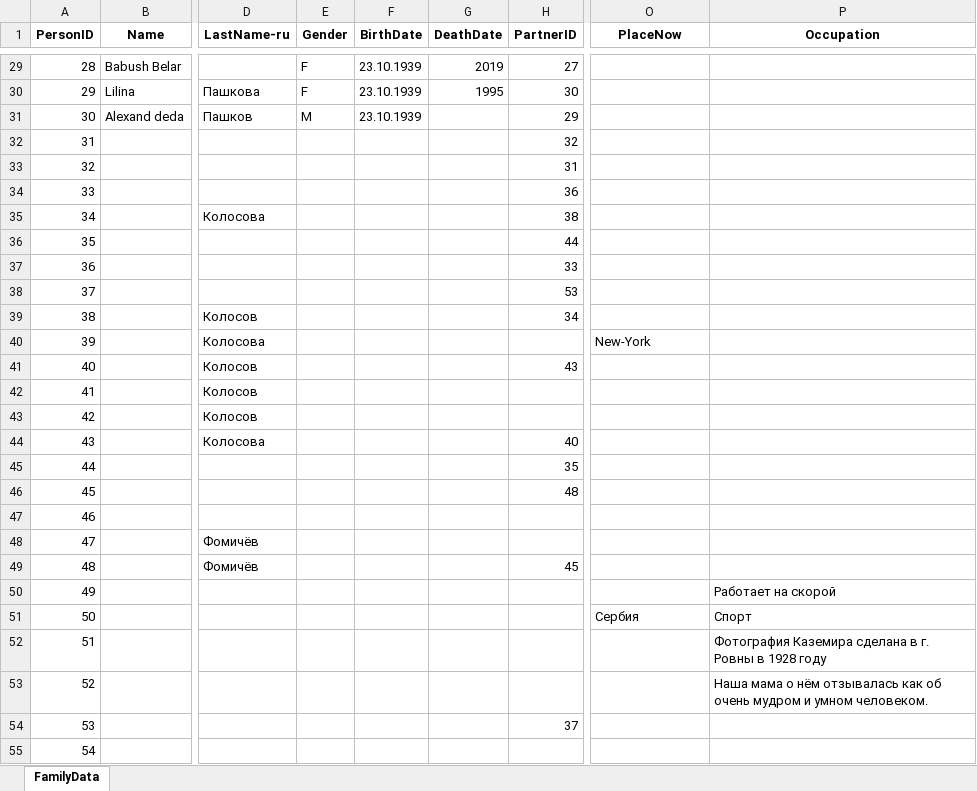
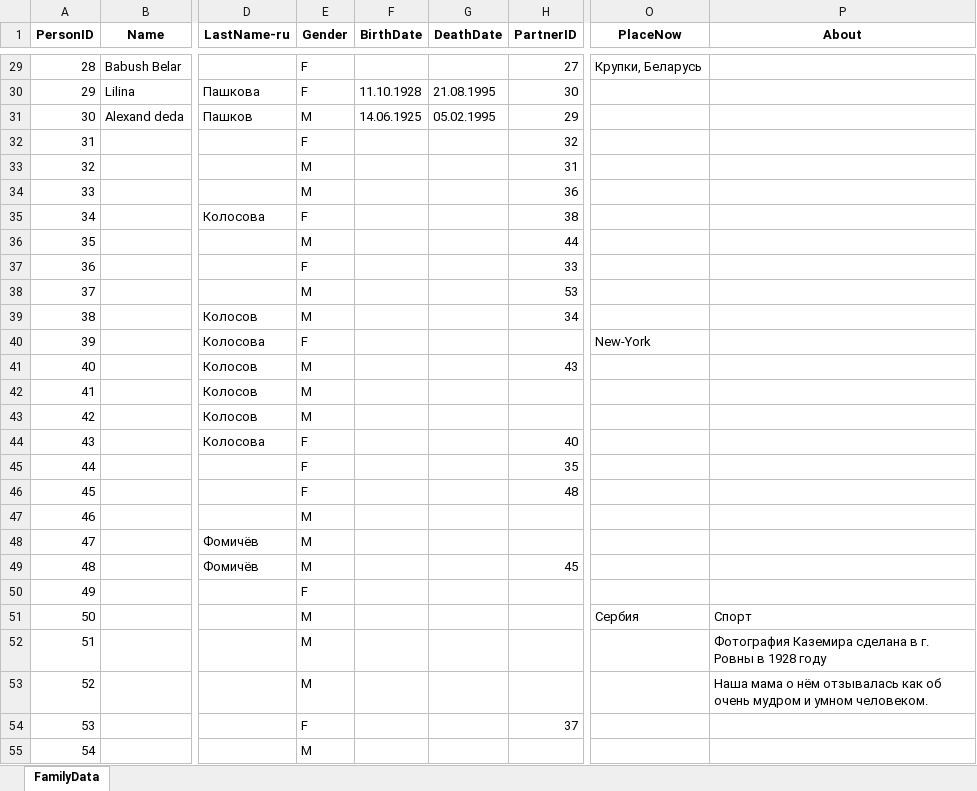
Before and after one commit to MaksimVienna/family-tree_v2, an Excel workbook: data/data_prep/family_data.xlsx, sheet FamilyData, drawn as a sheet; only a part is shown, gaps mark what is left out; values as stored, in another font and other column widths than the file's, no borders; the diff covers the shown part only; the diff names each change by its address in the sheet, - before the commit and + after, or states it on an @@ line.

```diff
--- a/data/data_prep/family_data.xlsx (sheet FamilyData)
+++ b/data/data_prep/family_data.xlsx (sheet FamilyData)
-P1: Occupation
+P1: About
-F29 (BirthDate): 23.10.1939
+F29 (BirthDate): (empty)
-G29 (DeathDate): 2019
+G29 (DeathDate): (empty)
-O29 (PlaceNow): (empty)
+O29 (PlaceNow): Крупки, Беларусь
-F30 (BirthDate): 23.10.1939
+F30 (BirthDate): 11.10.1928
-G30 (DeathDate): 1995
+G30 (DeathDate): 21.08.1995
-F31 (BirthDate): 23.10.1939
+F31 (BirthDate): 14.06.1925
-G31 (DeathDate): (empty)
+G31 (DeathDate): 05.02.1995
-E32 (Gender): (empty)
+E32 (Gender): F
-E33:E34 (Gender): (empty)
+E33:E34 (Gender): M
-E35 (Gender): (empty)
+E35 (Gender): F
-E36 (Gender): (empty)
+E36 (Gender): M
-E37 (Gender): (empty)
+E37 (Gender): F
-E38:E39 (Gender): (empty)
+E38:E39 (Gender): M
-E40 (Gender): (empty)
+E40 (Gender): F
-E41:E43 (Gender): (empty)
+E41:E43 (Gender): M
-E44:E46 (Gender): (empty)
+E44:E46 (Gender): F
-E47:E49 (Gender): (empty)
+E47:E49 (Gender): M
-E50 (Gender): (empty)
+E50 (Gender): F
-P50 (About): Работает на скорой
+P50 (About): (empty)
-E51:E53 (Gender): (empty)
+E51:E53 (Gender): M
-E54 (Gender): (empty)
+E54 (Gender): F
-E55 (Gender): (empty)
+E55 (Gender): M
```
Also changed, not shown: 31 edited cells elsewhere in this sheet, data/data_prep/family_data_original.xlsx, 17 other files.
